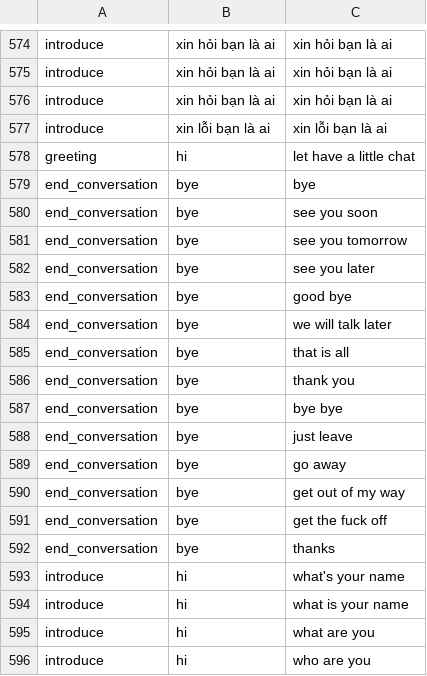
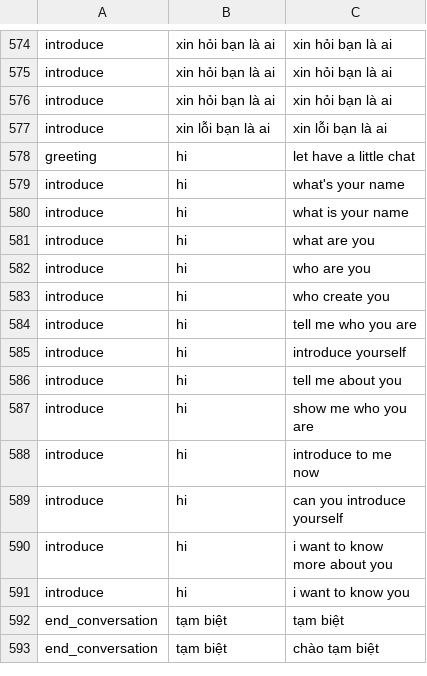
Before and after one commit to trieuhoangan/chu_bot_source, a CSV file: chubot/data/Q.csv, drawn as a sheet; only a part is shown, gaps mark what is left out; the shorter side is filled out with more unchanged rows; the diff names each change by its address in the sheet, - before the commit and + after, or states it on an @@ line.

```diff
--- a/chubot/data/Q.csv
+++ b/chubot/data/Q.csv
-row 579: end_conversation | bye | bye
-row 580: end_conversation | bye | see you soon
-row 581: end_conversation | bye | see you tomorrow
-row 582: end_conversation | bye | see you later
-row 583: end_conversation | bye | good bye
-row 584: end_conversation | bye | we will talk later
-row 585: end_conversation | bye | that is all
-row 586: end_conversation | bye | thank you
-row 587: end_conversation | bye | bye bye
-row 588: end_conversation | bye | just leave
-row 589: end_conversation | bye | go away
-row 590: end_conversation | bye | get out of my way
-row 591: end_conversation | bye | get the fuck off
-row 592: end_conversation | bye | thanks
```
Also changed, not shown: 39 other files.
